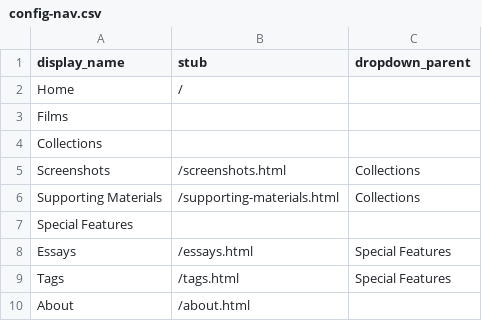
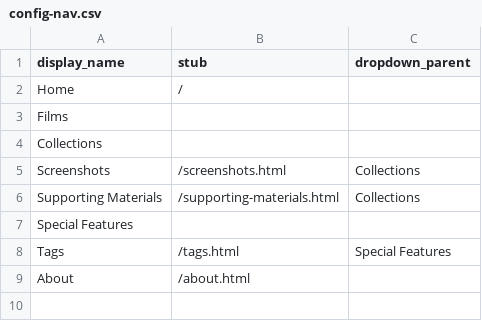
Before and after one commit to digbmc/pt-annotated, a CSV file: _data/config-nav.csv, drawn as a sheet; the diff names each change by its address in the sheet, - before the commit and + after, or states it on an @@ line.

Commit message:
Remove Essays entry from config-nav.csv

```diff
--- a/_data/config-nav.csv
+++ b/_data/config-nav.csv
-row 8: Essays | /essays.html | Special Features
```
